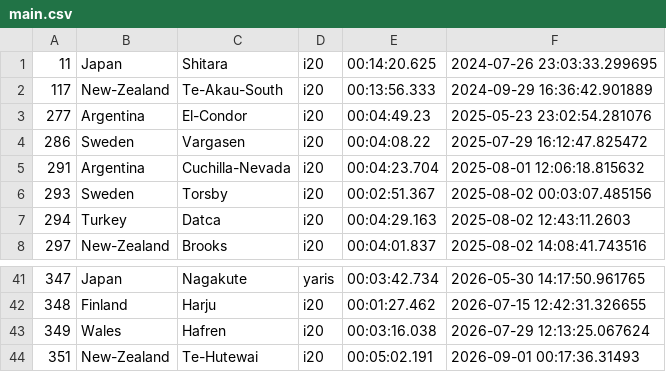
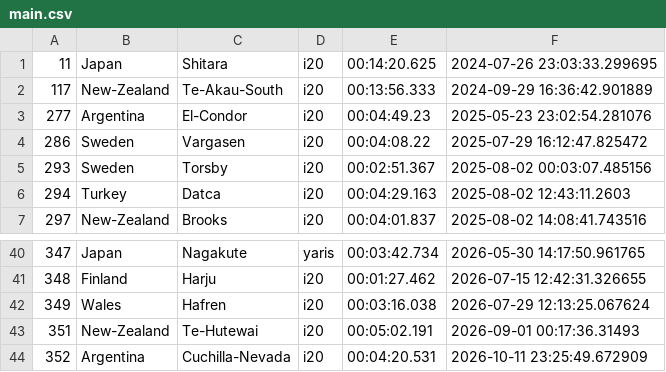
Before and after one commit to Mmathieus/rally-time-tracker, a CSV file: data/Mmathieus/wrc9database/main.csv, drawn as a sheet; only a part is shown, gaps mark what is left out; removed rows and columns are numbered as before the commit, all else as after; the diff names each change by its address in the sheet, - before the commit and + after, or states it on an @@ line.

```diff
--- a/data/Mmathieus/wrc9database/main.csv
+++ b/data/Mmathieus/wrc9database/main.csv
-row 5: 291 | Argentina | Cuchilla-Nevada | i20 | 00:04:23.704 | 2025-08-01 12:06:18.815632
+row 44: 352 | Argentina | Cuchilla-Nevada | i20 | 00:04:20.531 | 2026-10-11 23:25:49.672909
```
Also changed, not shown: data/Mmathieus/wrc9database/history.csv.
